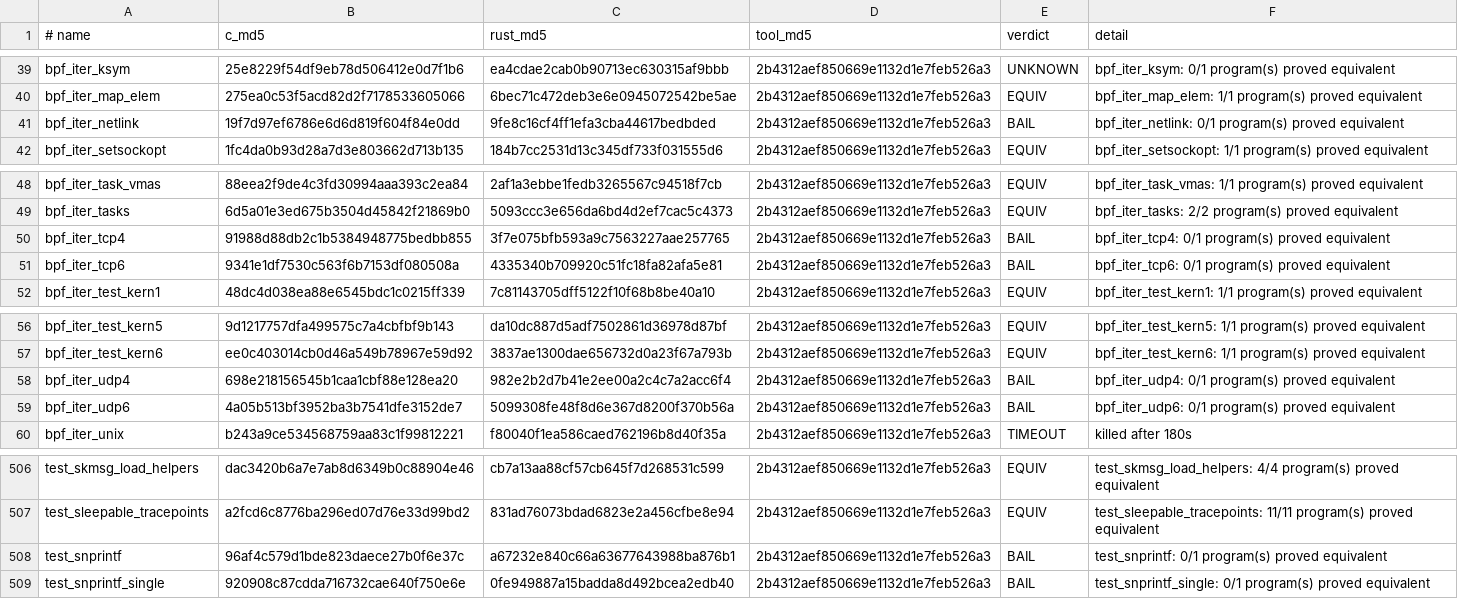
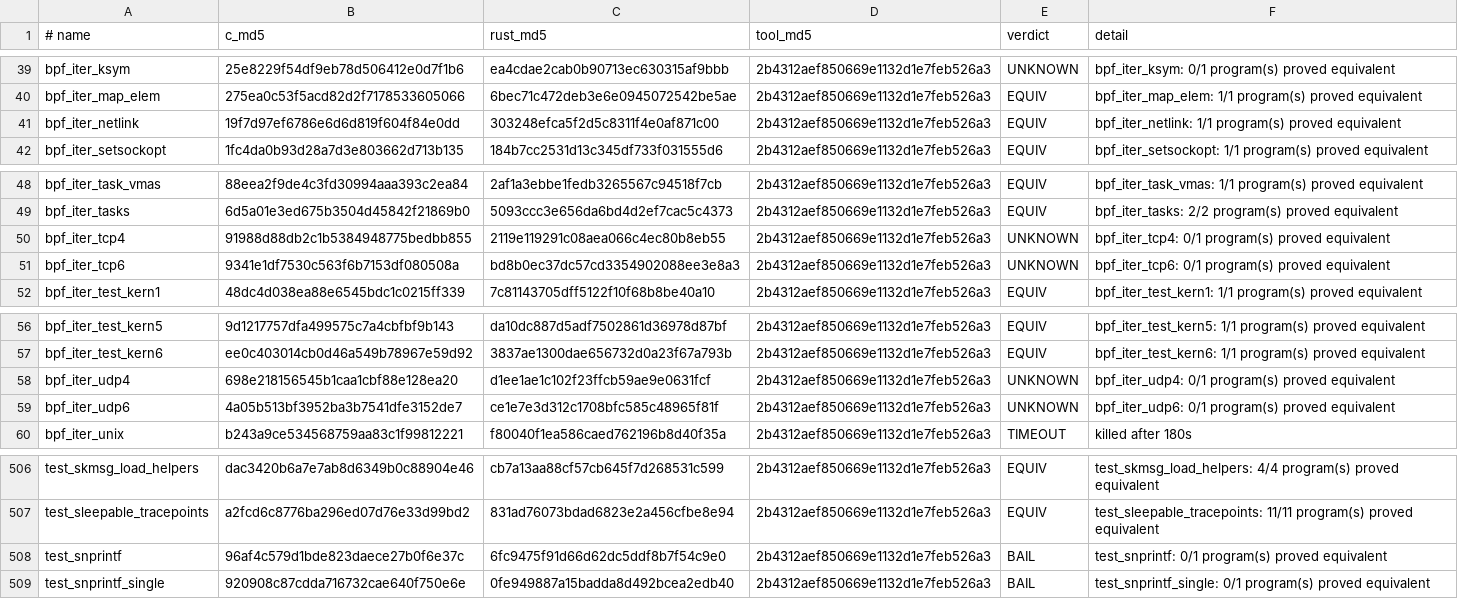
Before and after one commit to prozak/rust-selftests, a TSV file: equiv/results/baseline.tsv, drawn as a sheet; only a part is shown, gaps mark what is left out.

```diff
--- a/equiv/results/baseline.tsv
+++ b/equiv/results/baseline.tsv
@@ -40,3 +40,3 @@ bpf_iter_ksym	25e8229f54df9eb78d506412e0d7f1b6	ea4cdae2cab0b90713ec630315af9bbb
 bpf_iter_map_elem	275ea0c53f5acd82d2f7178533605066	6bec71c472deb3e6e0945072542be5ae	2b4312aef850669e1132d1e7feb526a3	EQUIV	bpf_iter_map_elem: 1/1 program(s) proved equivalent
-bpf_iter_netlink	19f7d97ef6786e6d6d819f604f84e0dd	9fe8c16cf4ff1efa3cba44617bedbded	2b4312aef850669e1132d1e7feb526a3	BAIL	bpf_iter_netlink: 0/1 program(s) proved equivalent
+bpf_iter_netlink	19f7d97ef6786e6d6d819f604f84e0dd	303248efca5f2d5c8311f4e0af871c00	2b4312aef850669e1132d1e7feb526a3	EQUIV	bpf_iter_netlink: 1/1 program(s) proved equivalent
 bpf_iter_setsockopt	1fc4da0b93d28a7d3e803662d713b135	184b7cc2531d13c345df733f031555d6	2b4312aef850669e1132d1e7feb526a3	EQUIV	bpf_iter_setsockopt: 1/1 program(s) proved equivalent
@@ -49,4 +49,4 @@ bpf_iter_task_vmas	88eea2f9de4c3fd30994aaa393c2ea84	2af1a3ebbe1fedb3265567c94518
 bpf_iter_tasks	6d5a01e3ed675b3504d45842f21869b0	5093ccc3e656da6bd4d2ef7cac5c4373	2b4312aef850669e1132d1e7feb526a3	EQUIV	bpf_iter_tasks: 2/2 program(s) proved equivalent
-bpf_iter_tcp4	91988d88db2c1b5384948775bedbb855	3f7e075bfb593a9c7563227aae257765	2b4312aef850669e1132d1e7feb526a3	BAIL	bpf_iter_tcp4: 0/1 program(s) proved equivalent
-bpf_iter_tcp6	9341e1df7530c563f6b7153df080508a	4335340b709920c51fc18fa82afa5e81	2b4312aef850669e1132d1e7feb526a3	BAIL	bpf_iter_tcp6: 0/1 program(s) proved equivalent
+bpf_iter_tcp4	91988d88db2c1b5384948775bedbb855	2119e119291c08aea066c4ec80b8eb55	2b4312aef850669e1132d1e7feb526a3	UNKNOWN	bpf_iter_tcp4: 0/1 program(s) proved equivalent
+bpf_iter_tcp6	9341e1df7530c563f6b7153df080508a	bd8b0ec37dc57cd3354902088ee3e8a3	2b4312aef850669e1132d1e7feb526a3	UNKNOWN	bpf_iter_tcp6: 0/1 program(s) proved equivalent
 bpf_iter_test_kern1	48dc4d038ea88e6545bdc1c0215ff339	7c81143705dff5122f10f68b8be40a10	2b4312aef850669e1132d1e7feb526a3	EQUIV	bpf_iter_test_kern1: 1/1 program(s) proved equivalent
@@ -57,4 +57,4 @@ bpf_iter_test_kern5	9d1217757dfa499575c7a4cbfbf9b143	da10dc887d5adf7502861d36978
 bpf_iter_test_kern6	ee0c403014cb0d46a549b78967e59d92	3837ae1300dae656732d0a23f67a793b	2b4312aef850669e1132d1e7feb526a3	EQUIV	bpf_iter_test_kern6: 1/1 program(s) proved equivalent
-bpf_iter_udp4	698e218156545b1caa1cbf88e128ea20	982e2b2d7b41e2ee00a2c4c7a2acc6f4	2b4312aef850669e1132d1e7feb526a3	BAIL	bpf_iter_udp4: 0/1 program(s) proved equivalent
-bpf_iter_udp6	4a05b513bf3952ba3b7541dfe3152de7	5099308fe48f8d6e367d8200f370b56a	2b4312aef850669e1132d1e7feb526a3	BAIL	bpf_iter_udp6: 0/1 program(s) proved equivalent
+bpf_iter_udp4	698e218156545b1caa1cbf88e128ea20	d1ee1ae1c102f23ffcb59ae9e0631fcf	2b4312aef850669e1132d1e7feb526a3	UNKNOWN	bpf_iter_udp4: 0/1 program(s) proved equivalent
+bpf_iter_udp6	4a05b513bf3952ba3b7541dfe3152de7	ce1e7e3d312c1708bfc585c48965f81f	2b4312aef850669e1132d1e7feb526a3	UNKNOWN	bpf_iter_udp6: 0/1 program(s) proved equivalent
 bpf_iter_unix	b243a9ce534568759aa83c1f99812221	f80040f1ea586caed762196b8d40f35a	2b4312aef850669e1132d1e7feb526a3	TIMEOUT	killed after 180s
@@ -507,3 +507,3 @@ test_skmsg_load_helpers	dac3420b6a7e7ab8d6349b0c88904e46	cb7a13aa88cf57cb645f7d2
 test_sleepable_tracepoints	a2fcd6c8776ba296ed07d76e33d99bd2	831ad76073bdad6823e2a456cfbe8e94	2b4312aef850669e1132d1e7feb526a3	EQUIV	test_sleepable_tracepoints: 11/11 program(s) proved equivalent
-test_snprintf	96af4c579d1bde823daece27b0f6e37c	a67232e840c66a63677643988ba876b1	2b4312aef850669e1132d1e7feb526a3	BAIL	test_snprintf: 0/1 program(s) proved equivalent
+test_snprintf	96af4c579d1bde823daece27b0f6e37c	6fc9475f91d66d62dc5ddf8b7f54c9e0	2b4312aef850669e1132d1e7feb526a3	BAIL	test_snprintf: 0/1 program(s) proved equivalent
 test_snprintf_single	920908c87cdda716732cae640f750e6e	0fe949887a15badda8d492bcea2edb40	2b4312aef850669e1132d1e7feb526a3	BAIL	test_snprintf_single: 0/1 program(s) proved equivalent
```
Also changed, not shown: qemu/gate/baseline.tsv, 6 other files.
